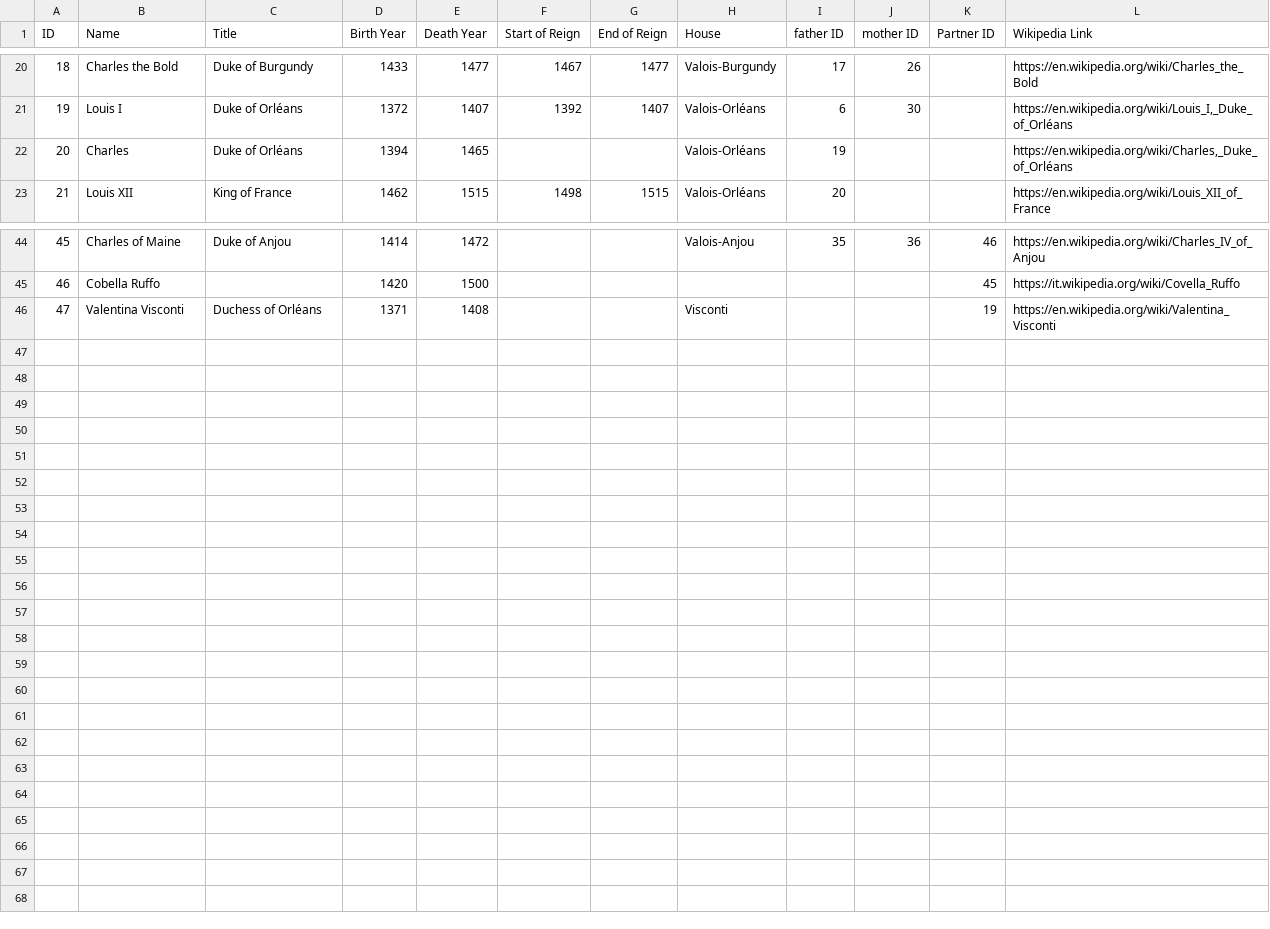
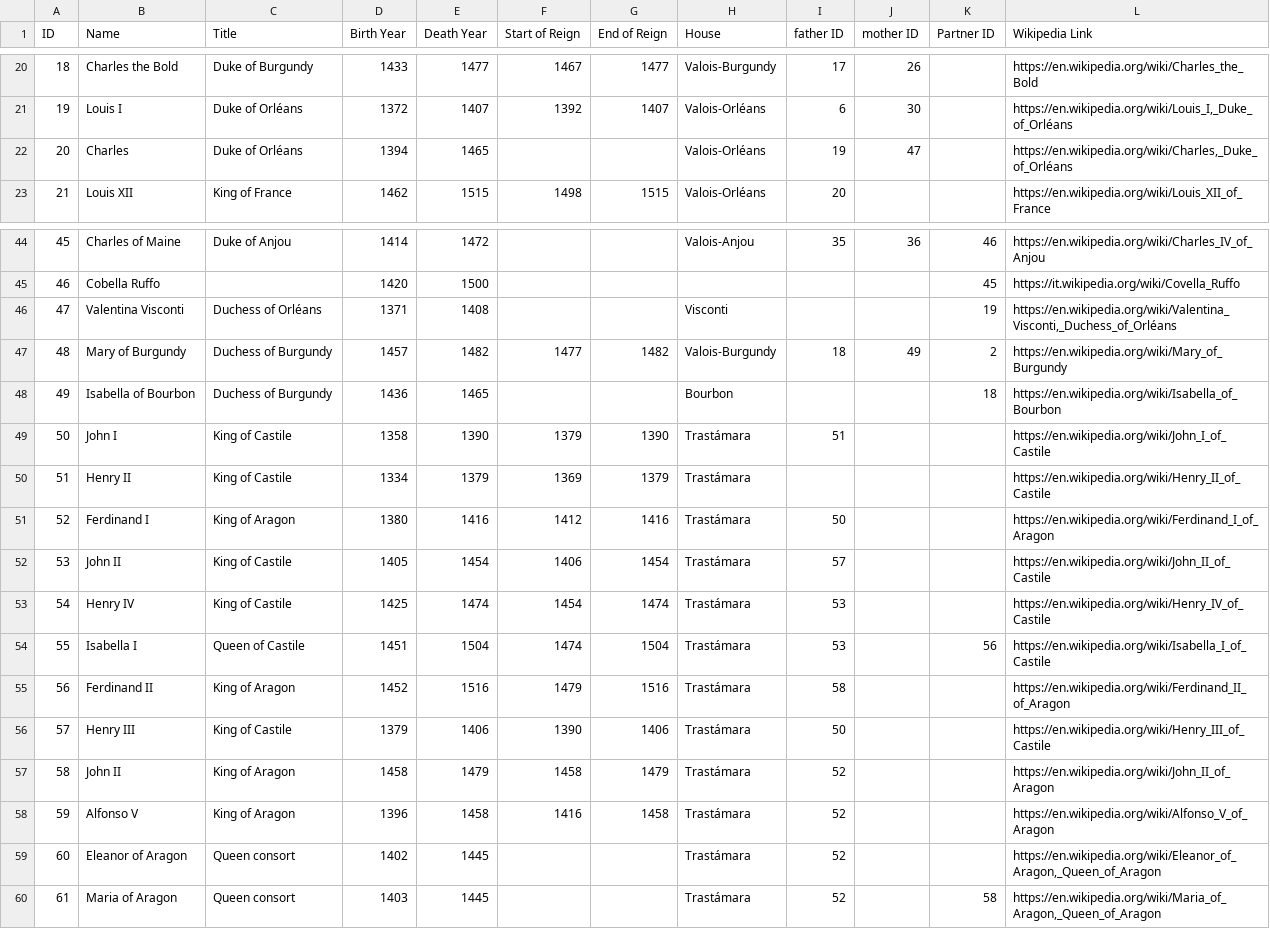
Before and after one commit to OKuijpers/royal_family_tree, a CSV file: family_tree_v2.csv, drawn as a sheet; only a part is shown, gaps mark what is left out; the diff covers the shown part only.

```diff
--- a/family_tree_v2.csv
+++ b/family_tree_v2.csv
@@ -21,3 +21,3 @@ ID;Name;Title;Birth Year;Death Year;Start of Reign;End of Reign;House;father ID;
 19;Louis I;Duke of Orléans;1372;1407;1392;1407;Valois-Orléans;6;30;;https://en.wikipedia.org/wiki/Louis_I,_Duke_of_Orléans
-20;Charles;Duke of Orléans;1394;1465;;;Valois-Orléans;19;;;https://en.wikipedia.org/wiki/Charles,_Duke_of_Orléans
+20;Charles;Duke of Orléans;1394;1465;;;Valois-Orléans;19;47;;https://en.wikipedia.org/wiki/Charles,_Duke_of_Orléans
 21;Louis XII;King of France;1462;1515;1498;1515;Valois-Orléans;20;;;https://en.wikipedia.org/wiki/Louis_XII_of_France
@@ -45,2 +45,16 @@ ID;Name;Title;Birth Year;Death Year;Start of Reign;End of Reign;House;father ID;
 46;Cobella Ruffo;;1420;1500;;;;;;45;https://it.wikipedia.org/wiki/Covella_Ruffo
-47;Valentina Visconti;Duchess of Orléans;1371;1408;;;Visconti;;;19;https://en.wikipedia.org/wiki/Valentina_Visconti
+47;Valentina Visconti;Duchess of Orléans;1371;1408;;;Visconti;;;19;https://en.wikipedia.org/wiki/Valentina_Visconti,_Duchess_of_Orléans
+48;Mary of Burgundy;Duchess of Burgundy;1457;1482;1477;1482;Valois-Burgundy;18;49;2;https://en.wikipedia.org/wiki/Mary_of_Burgundy
+49;Isabella of Bourbon;Duchess of Burgundy;1436;1465;;;Bourbon;;;18;https://en.wikipedia.org/wiki/Isabella_of_Bourbon
+50;John I;King of Castile;1358;1390;1379;1390;Trastámara;51;;;https://en.wikipedia.org/wiki/John_I_of_Castile
+51;Henry II;King of Castile;1334;1379;1369;1379;Trastámara;;;;https://en.wikipedia.org/wiki/Henry_II_of_Castile
+52;Ferdinand I;King of Aragon;1380;1416;1412;1416;Trastámara;50;;;https://en.wikipedia.org/wiki/Ferdinand_I_of_Aragon
+53;John II;King of Castile;1405;1454;1406;1454;Trastámara;57;;;https://en.wikipedia.org/wiki/John_II_of_Castile
+54;Henry IV;King of Castile;1425;1474;1454;1474;Trastámara;53;;;https://en.wikipedia.org/wiki/Henry_IV_of_Castile
+55;Isabella I;Queen of Castile;1451;1504;1474;1504;Trastámara;53;;56;https://en.wikipedia.org/wiki/Isabella_I_of_Castile
+56;Ferdinand II;King of Aragon;1452;1516;1479;1516;Trastámara;58;;;https://en.wikipedia.org/wiki/Ferdinand_II_of_Aragon
+57;Henry III;King of Castile;1379;1406;1390;1406;Trastámara;50;;;https://en.wikipedia.org/wiki/Henry_III_of_Castile
+58;John II;King of Aragon;1458;1479;1458;1479;Trastámara;52;;;https://en.wikipedia.org/wiki/John_II_of_Aragon
+59;Alfonso V;King of Aragon;1396;1458;1416;1458;Trastámara;52;;;https://en.wikipedia.org/wiki/Alfonso_V_of_Aragon
+60;Eleanor of Aragon;Queen consort;1402;1445;;;Trastámara;52;"";"";https://en.wikipedia.org/wiki/Eleanor_of_Aragon,_Queen_of_Aragon
+61;Maria of Aragon;Queen consort;1403;1445;;;Trastámara;52;;58;https://en.wikipedia.org/wiki/Maria_of_Aragon,_Queen_of_Aragon
```
Also changed, not shown: 7 edited cells elsewhere in this file, 3 other files.
